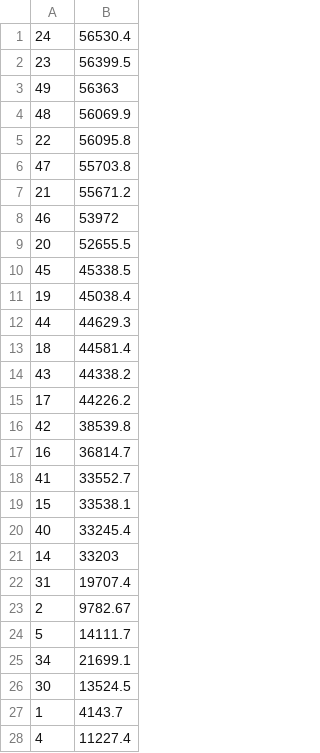
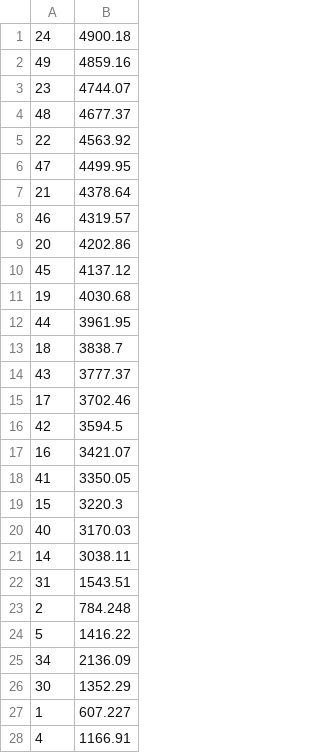
Before and after one commit to HaseebLUMS/octree, a CSV file: quic_benchmarks/data/30e2etime.csv, drawn as a sheet; only a part is shown; the diff covers the shown part only.

```diff
--- a/quic_benchmarks/data/30e2etime.csv
+++ b/quic_benchmarks/data/30e2etime.csv
@@ -1,28 +1,28 @@
-24,56530.4
-23,56399.5
-49,56363
-48,56069.9
-22,56095.8
-47,55703.8
-21,55671.2
-46,53972
-20,52655.5
-45,45338.5
-19,45038.4
-44,44629.3
-18,44581.4
-43,44338.2
-17,44226.2
-42,38539.8
-16,36814.7
-41,33552.7
-15,33538.1
-40,33245.4
-14,33203
-31,19707.4
-2,9782.67
-5,14111.7
-34,21699.1
-30,13524.5
-1,4143.7
-4,11227.4
+24,4900.18
+49,4859.16
+23,4744.07
+48,4677.37
+22,4563.92
+47,4499.95
+21,4378.64
+46,4319.57
+20,4202.86
+45,4137.12
+19,4030.68
+44,3961.95
+18,3838.7
+43,3777.37
+17,3702.46
+42,3594.5
+16,3421.07
+41,3350.05
+15,3220.3
+40,3170.03
+14,3038.11
+31,1543.51
+2,784.248
+5,1416.22
+34,2136.09
+30,1352.29
+1,607.227
+4,1166.91
```
Also changed, not shown: 22 edited cells elsewhere in this file, quic_benchmarks/data/30bytes.csv, quic_benchmarks/data/30time.csv.
